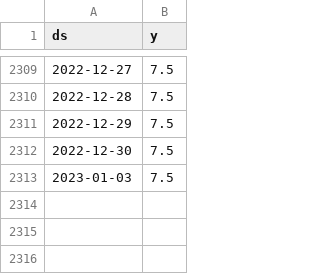
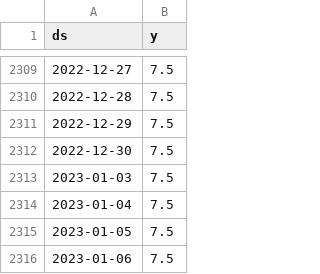
Before and after one commit to myxa95/01_Prediction_of_the_key_rate_in_the_Russian_Federation, a CSV file: data/df_train.csv, drawn as a sheet; only a part is shown, gaps mark what is left out; the diff names each change by its address in the sheet, - before the commit and + after, or states it on an @@ line.

```diff
--- a/data/df_train.csv
+++ b/data/df_train.csv
+row 2314: 2023-01-04 | 7.5
+row 2315: 2023-01-05 | 7.5
+row 2316: 2023-01-06 | 7.5
```
Also changed, not shown: data/df.csv, data/df_test.csv, 3 other files.
